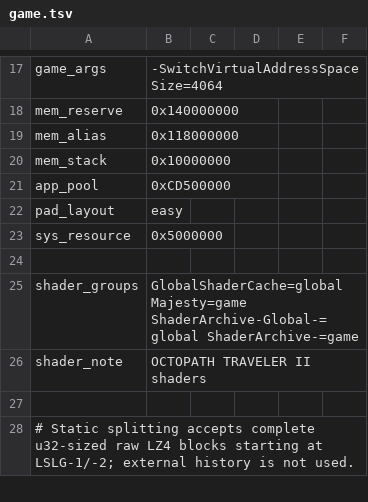
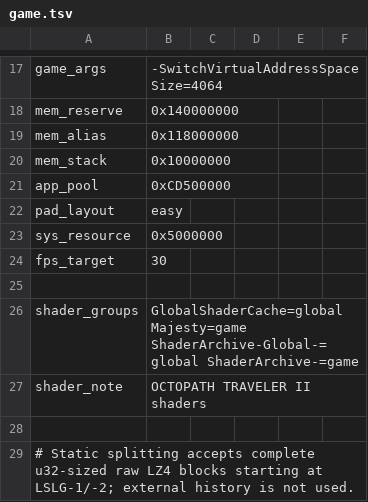
Before and after one commit to leeashine/ot2-mobile, a TSV file: dm/games/0100A3501946E000/game.tsv, drawn as a sheet; only a part is shown, gaps mark what is left out.

```diff
--- a/dm/games/0100A3501946E000/game.tsv
+++ b/dm/games/0100A3501946E000/game.tsv
@@ -23,2 +23,3 @@ pad_layout	easy
 sys_resource	0x5000000
+fps_target	30
 
```
Also changed, not shown: 25 other files.
